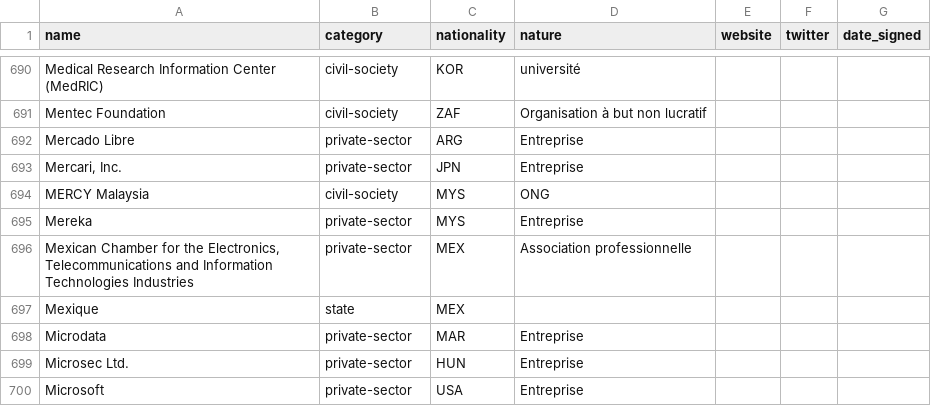
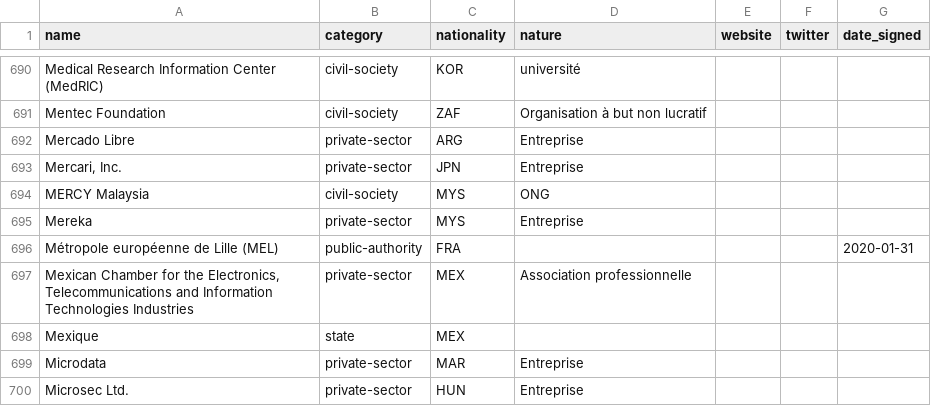
Before and after one commit to ambanum/ParisCall, a CSV file: supporters.csv, drawn as a sheet; only a part is shown, gaps mark what is left out; the shorter side is filled out with more unchanged rows.

```diff
--- a/supporters.csv
+++ b/supporters.csv
@@ -695,2 +695,3 @@ name,category,nationality,nature,website,twitter,date_signed
 "Mereka","private-sector","MYS","Entreprise","","",""
+"Métropole européenne de Lille (MEL)","public-authority","FRA","","","","2020-01-31"
 "Mexican Chamber for the Electronics, Telecommunications and Information Technologies Industries","private-sector","MEX","Association professionnelle ","","",""
```
Also changed, not shown: 10 other files.
